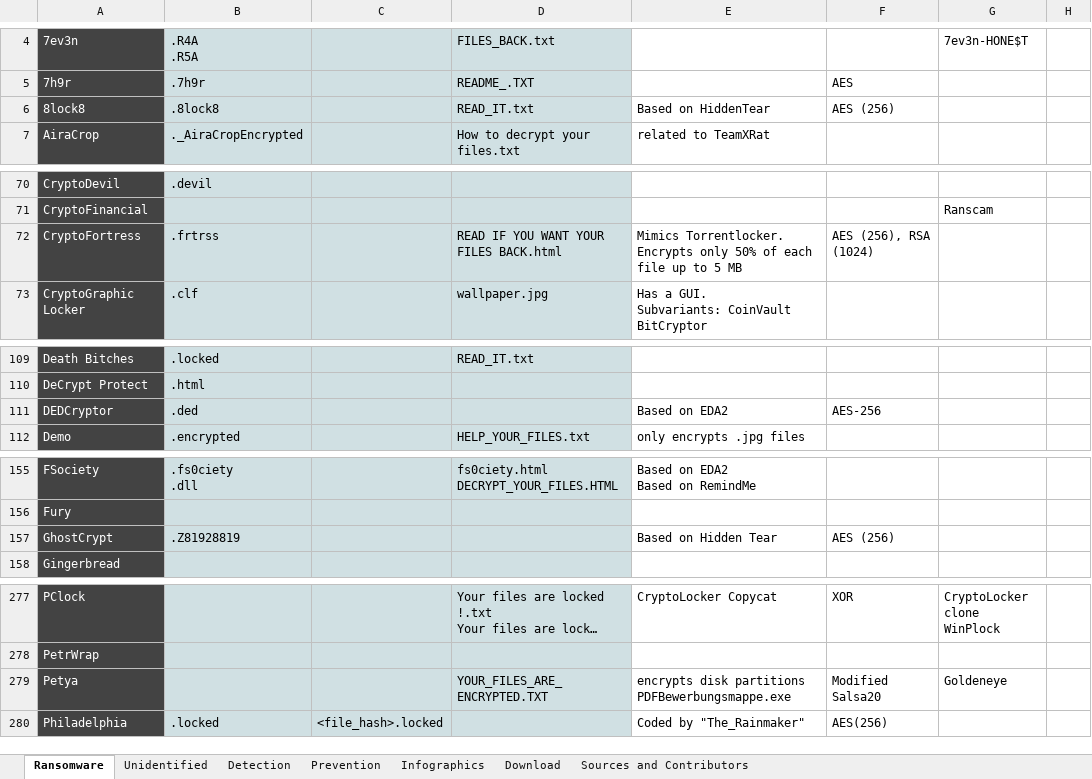
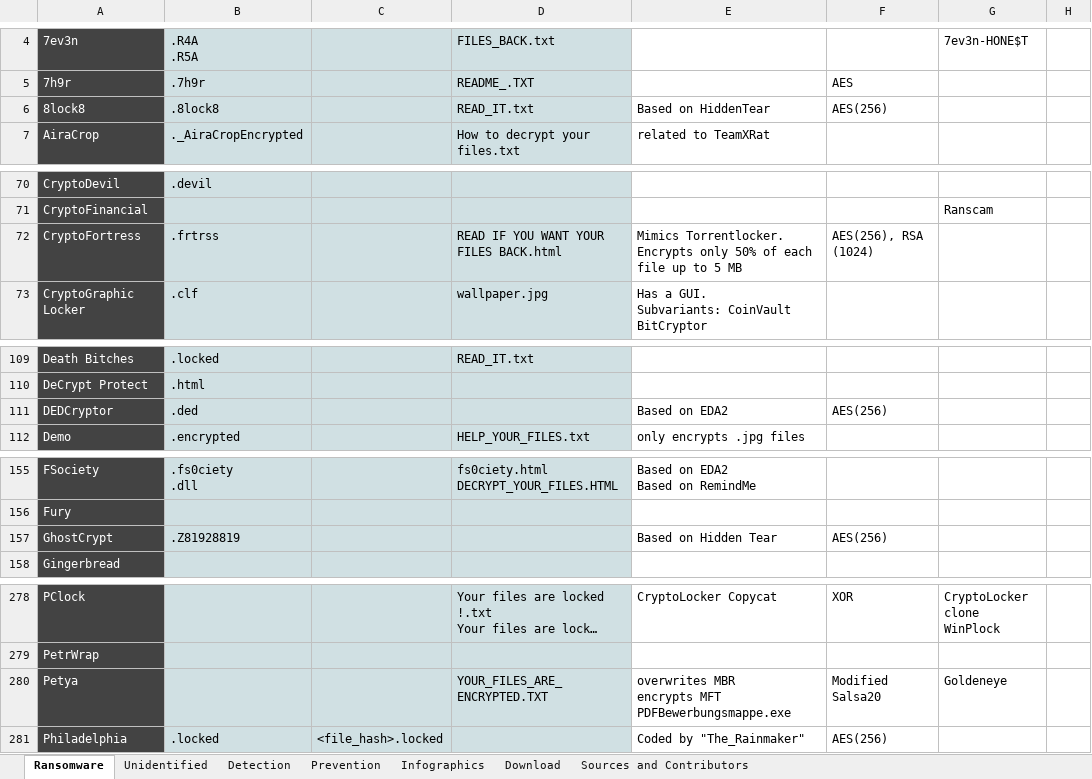
Before and after one commit to codingo/Ransomware-Json-Dataset, an Excel workbook: RansomwareOverview.xlsx, sheet Ransomware, drawn as a sheet; only a part is shown, gaps mark what is left out; long unchanged cells end in …; values as stored, in another font and other column widths than the file's, no borders; charts and pictures not drawn; addresses are those after the commit; ↵ is a line break in a cell; the diff covers the shown part only; the diff names each change by its address in the sheet, - before the commit and + after, or states it on an @@ line.

```diff
--- a/RansomwareOverview.xlsx (sheet Ransomware)
+++ b/RansomwareOverview.xlsx (sheet Ransomware)
-F6: AES (256)
+F6: AES(256)
-F72: AES (256), RSA (1024)
+F72: AES(256), RSA (1024)
-F111: AES-256
+F111: AES(256)
-F157: AES (256)
+F157: AES(256)
-E280: encrypts disk partitions ↵ PDFBewerbungsmappe.exe
+E280: overwrites MBR ↵ encrypts MFT ↵ PDFBewerbungsmappe.exe
```
Also changed, not shown: 2 added rows, 147 removed rows, 8 edited cells and cell formats elsewhere in this sheet, sheet Prevention, sheet Sources and Contributors, formulas that keep their value, 1 other file.
